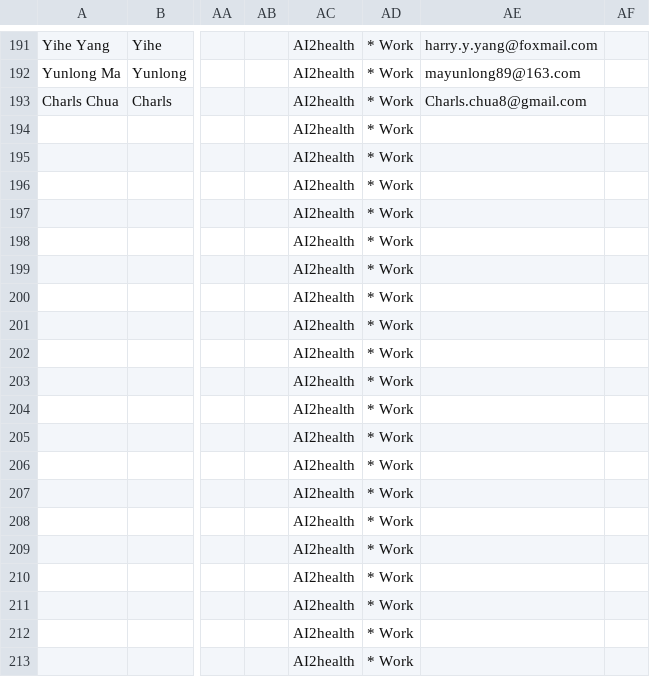
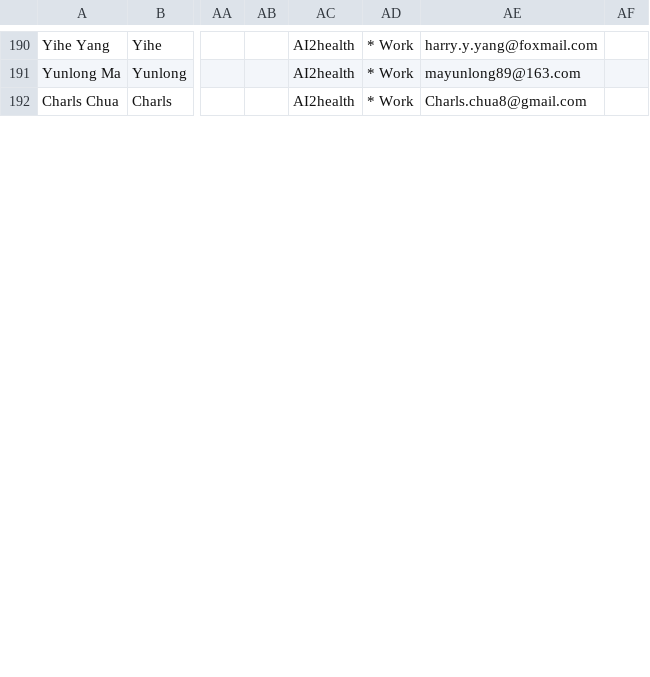
Before and after one commit to Ai2healthcare/Ai2healthcare.github.io, a CSV file: invitation/AI2health-sample-google-contacts-import-ai2health.csv, drawn as a sheet; only a part is shown, gaps mark what is left out; removed rows and columns are numbered as before the commit, all else as after; rows hold the shown columns only; the diff covers the shown part only; the diff names each change by its address in the sheet, - before the commit and + after, or states it on an @@ line.

Commit message:
Update AI2health-sample-google-contacts-import-ai2health.csv

```diff
--- a/invitation/AI2health-sample-google-contacts-import-ai2health.csv
+++ b/invitation/AI2health-sample-google-contacts-import-ai2health.csv
-row 194:  |  |  |  | AI2health | * Work
-row 195:  |  |  |  | AI2health | * Work
-row 196:  |  |  |  | AI2health | * Work
-row 197:  |  |  |  | AI2health | * Work
-row 198:  |  |  |  | AI2health | * Work
-row 199:  |  |  |  | AI2health | * Work
-row 200:  |  |  |  | AI2health | * Work
-row 201:  |  |  |  | AI2health | * Work
-row 202:  |  |  |  | AI2health | * Work
-row 203:  |  |  |  | AI2health | * Work
-row 204:  |  |  |  | AI2health | * Work
-row 205:  |  |  |  | AI2health | * Work
-row 206:  |  |  |  | AI2health | * Work
-row 207:  |  |  |  | AI2health | * Work
-row 208:  |  |  |  | AI2health | * Work
-row 209:  |  |  |  | AI2health | * Work
-row 210:  |  |  |  | AI2health | * Work
-row 211:  |  |  |  | AI2health | * Work
-row 212:  |  |  |  | AI2health | * Work
-row 213:  |  |  |  | AI2health | * Work
```
Also changed, not shown: 15 added rows and 23 removed rows elsewhere in this file.
